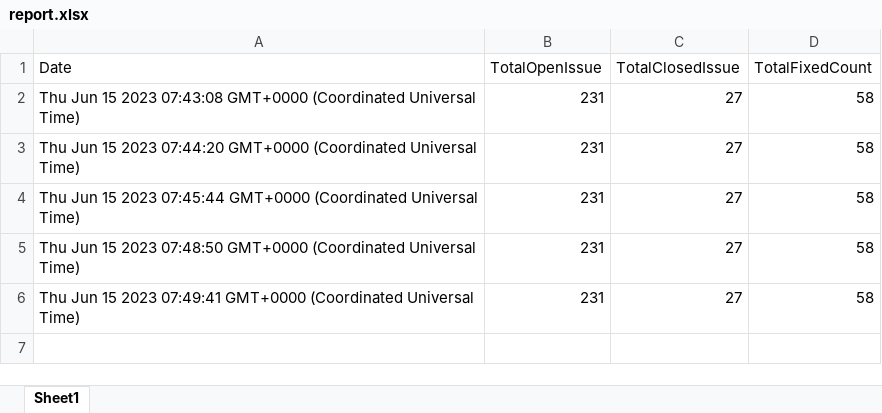
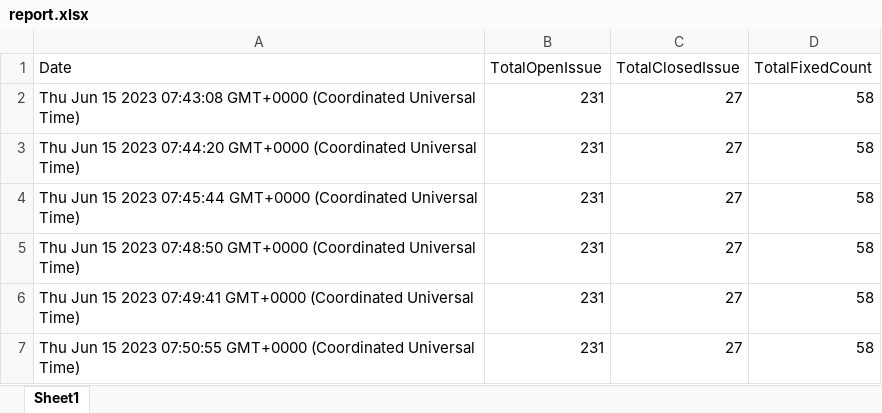
Before and after one commit to rajeevhansda/workflow-test, an Excel workbook: report.xlsx, sheet Sheet1, drawn as a sheet; values as stored, in another font and other column widths than the file's, no borders; the diff names each change by its address in the sheet, - before the commit and + after, or states it on an @@ line.

Commit message:
Commit message

```diff
--- a/report.xlsx (sheet Sheet1)
+++ b/report.xlsx (sheet Sheet1)
+row 7: Thu Jun 15 2023 07:50:55 GMT+0000 (Coordinated Universal Time) | 231 | 27 | 58
```
